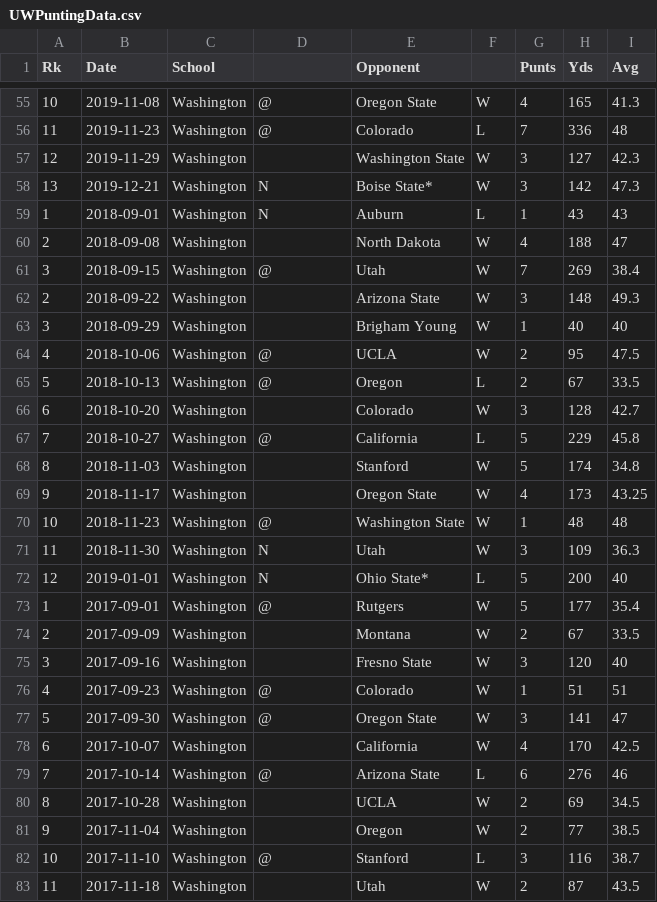
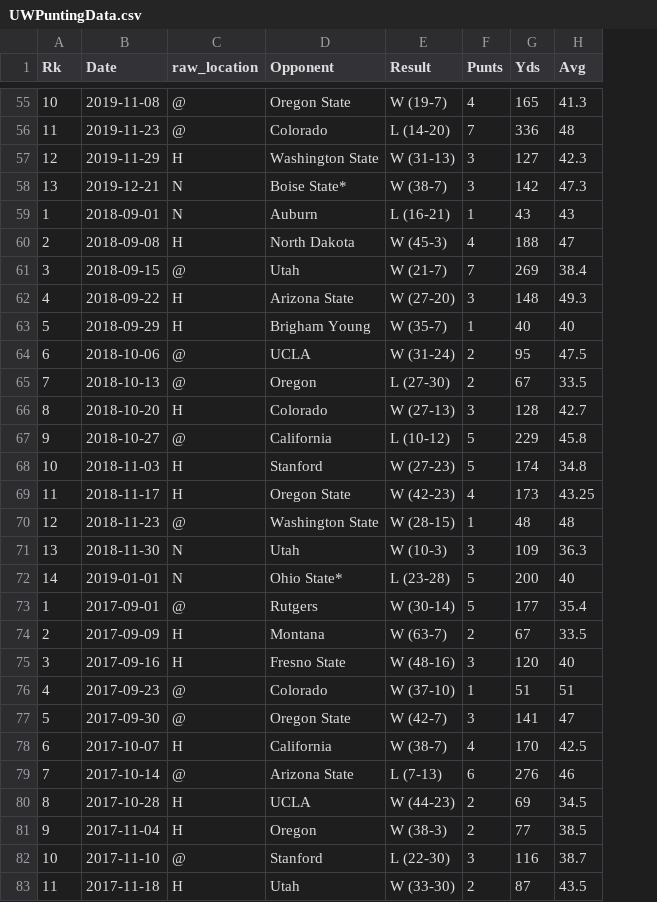
Before and after one commit to bgwarren1/BSA-BIG10, a CSV file: data/UWPuntingData.csv, drawn as a sheet; only a part is shown, gaps mark what is left out; removed rows and columns are numbered as before the commit, all else as after; the diff covers the shown part only; the diff names each change by its address in the sheet, - before the commit and + after, or states it on an @@ line.

```diff
--- a/data/UWPuntingData.csv
+++ b/data/UWPuntingData.csv
-column C (School), rows 55-83: all Washington
-column F, rows 55-83: W | L | W | W | L | W | W | W | W | W | L | W | L | W | W | W | W | L | W | W | W | W | W | W | L | W | W | L | W
+column E (Result), rows 55-83: W (19-7) | L (14-20) | W (31-13) | W (38-7) | L (16-21) | W (45-3) | W (21-7) | W (27-20) | W (35-7) | W (31-24) | L (27-30) | W (27-13) | L (10-12) | W (27-23) | W (42-23) | W (28-15) | W (10-3) | L (23-28) | W (30-14) | W (63-7) | W (48-16) | W (37-10) | W (42-7) | W (38-7) | L (7-13) | W (44-23) | W (38-3) | L (22-30) | W (33-30)
-C1: (empty)
+C1: raw_location
-C57 (raw_location): (empty)
+C57 (raw_location): H
-C60 (raw_location): (empty)
+C60 (raw_location): H
-A62 (Rk): 2
+A62 (Rk): 4
-C62:C63 (raw_location): (empty)
+C62:C63 (raw_location): H
-A63 (Rk): 3
+A63 (Rk): 5
-A64 (Rk): 4
+A64 (Rk): 6
-A65 (Rk): 5
+A65 (Rk): 7
-A66 (Rk): 6
+A66 (Rk): 8
-C66 (raw_location): (empty)
+C66 (raw_location): H
-A67 (Rk): 7
+A67 (Rk): 9
-A68 (Rk): 8
+A68 (Rk): 10
-C68:C69 (raw_location): (empty)
+C68:C69 (raw_location): H
-A69 (Rk): 9
+A69 (Rk): 11
-A70 (Rk): 10
+A70 (Rk): 12
-A71 (Rk): 11
+A71 (Rk): 13
-A72 (Rk): 12
+A72 (Rk): 14
-C74:C75 (raw_location): (empty)
+C74:C75 (raw_location): H
-C78 (raw_location): (empty)
+C78 (raw_location): H
-C80:C81 (raw_location): (empty)
+C80:C81 (raw_location): H
-C83 (raw_location): (empty)
+C83 (raw_location): H
```
Also changed, not shown: 1 added row, 1 removed row and 61 edited cells elsewhere in this file, data/OregonPuntingData.csv, data/UCLAPuntingData.csv, 1 other file.
